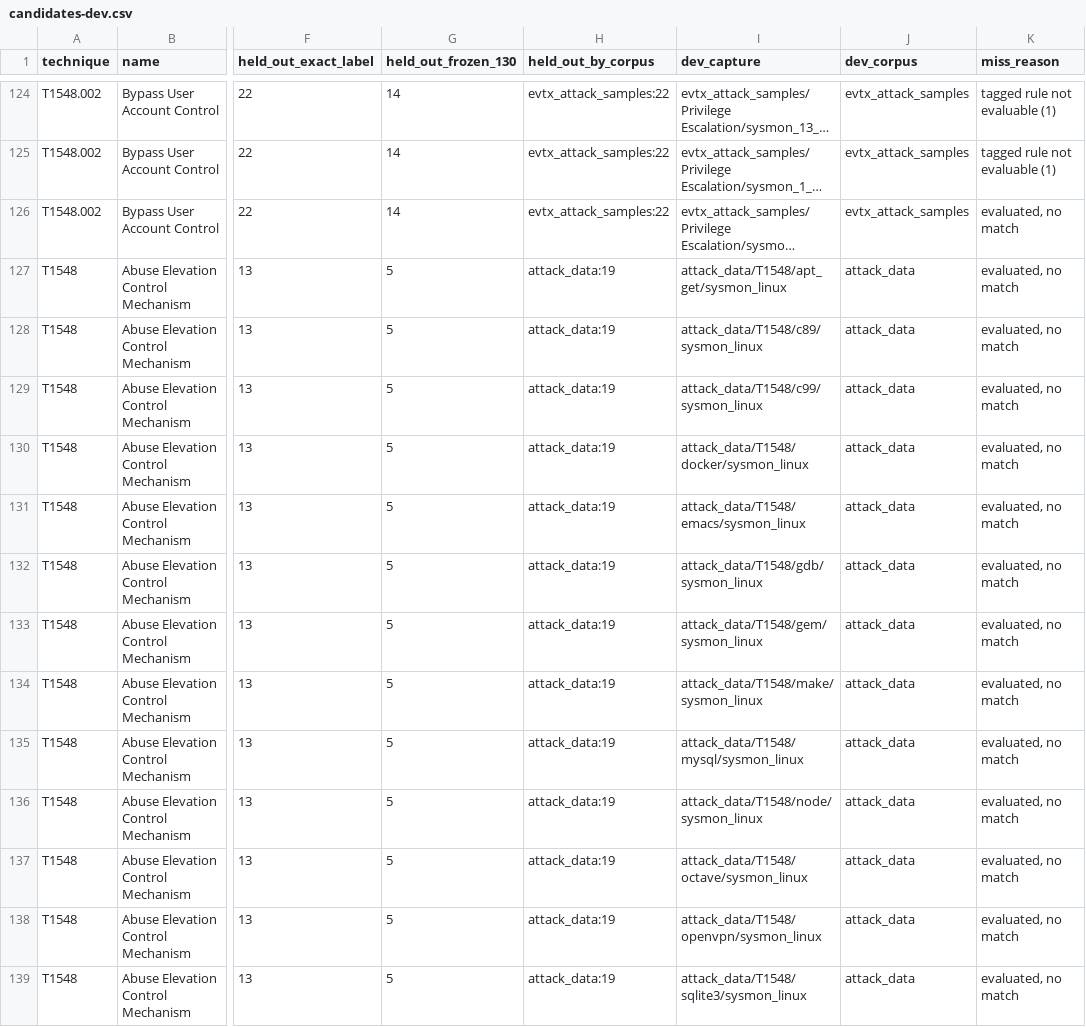
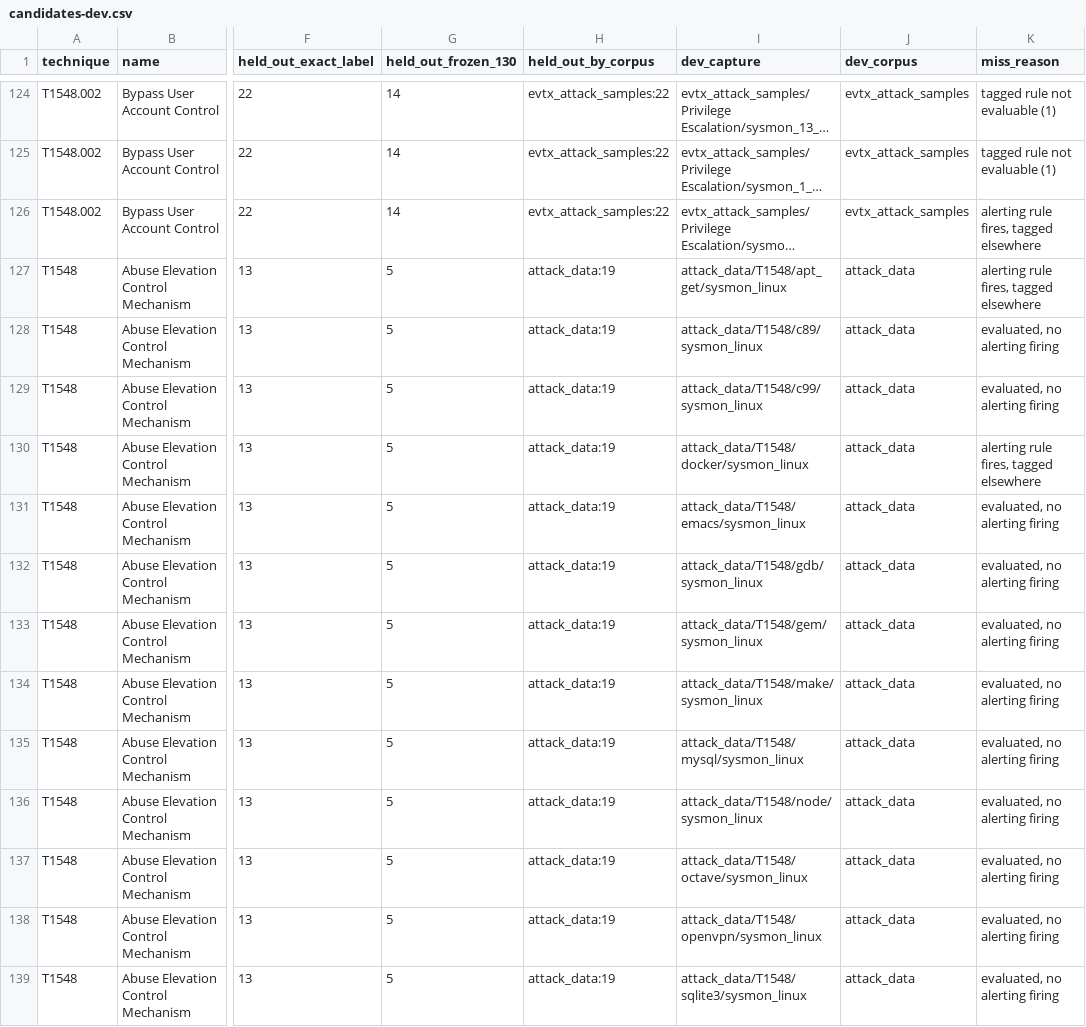
Before and after one commit to mthompsen/bastion, a CSV file: bench/b4b/candidates-dev.csv, drawn as a sheet; only a part is shown, gaps mark what is left out; long unchanged cells end in …; the diff covers the shown part only; the diff names each change by its address in the sheet, - before the commit and + after, or states it on an @@ line.

Commit message:
fix(bench): separate tag-dispute misses from B4b procedure variants before any rule

```diff
--- a/bench/b4b/candidates-dev.csv
+++ b/bench/b4b/candidates-dev.csv
-K126:K127 (miss_reason): evaluated, no match
+K126:K127 (miss_reason): alerting rule fires, tagged elsewhere
-K128:K129 (miss_reason): evaluated, no match
+K128:K129 (miss_reason): evaluated, no alerting firing
-K130 (miss_reason): evaluated, no match
+K130 (miss_reason): alerting rule fires, tagged elsewhere
-K131:K139 (miss_reason): evaluated, no match
+K131:K139 (miss_reason): evaluated, no alerting firing
```
Also changed, not shown: 157 edited cells elsewhere in this file, 2 other files.
